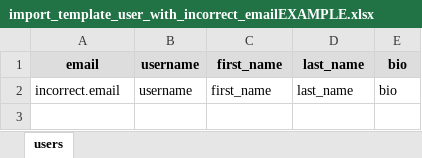
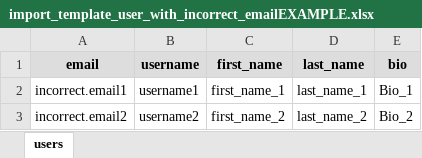
Before and after one commit to inartov555/user_hub_web_app, an Excel workbook: users_app/test_data/import_template_user_with_incorrect_emailEXAMPLE.xlsx, sheet users, drawn as a sheet; values as stored, in another font and other column widths than the file's, no borders; the diff names each change by its address in the sheet, - before the commit and + after, or states it on an @@ line.

```diff
--- a/users_app/test_data/import_template_user_with_incorrect_emailEXAMPLE.xlsx (sheet users)
+++ b/users_app/test_data/import_template_user_with_incorrect_emailEXAMPLE.xlsx (sheet users)
-A2 (email): incorrect.email
+A2 (email): incorrect.email1
-B2 (username): username
+B2 (username): username1
-C2 (first_name): first_name
+C2 (first_name): first_name_1
-D2 (last_name): last_name
+D2 (last_name): last_name_1
-E2 (bio): bio
+E2 (bio): Bio_1
+row 3: incorrect.email2 | username2 | first_name_2 | last_name_2 | Bio_2
```
Also changed, not shown: 17 other files.
